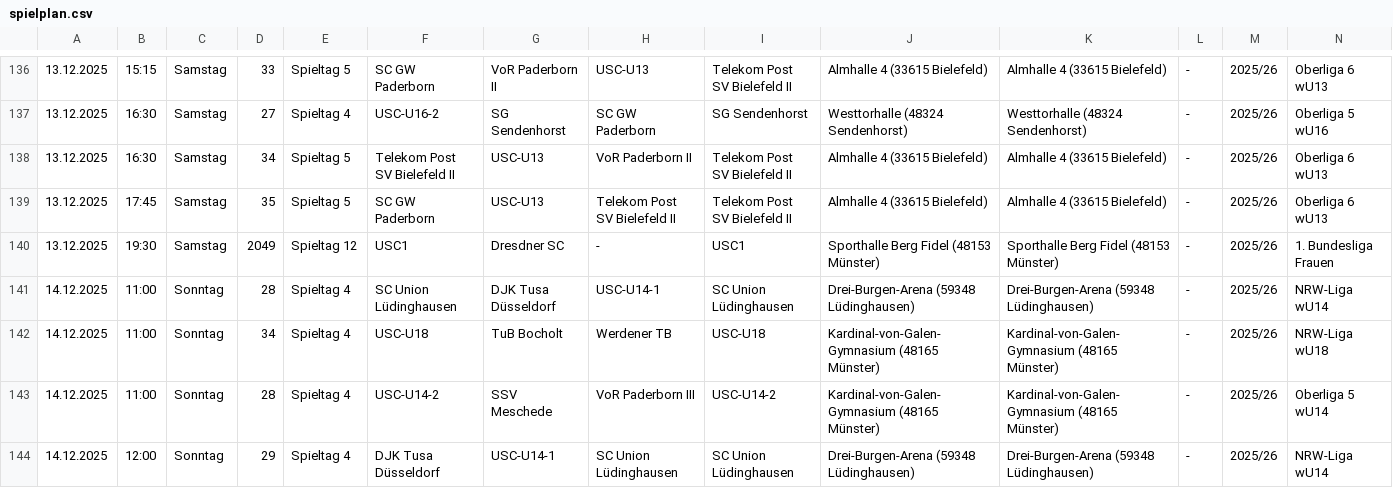
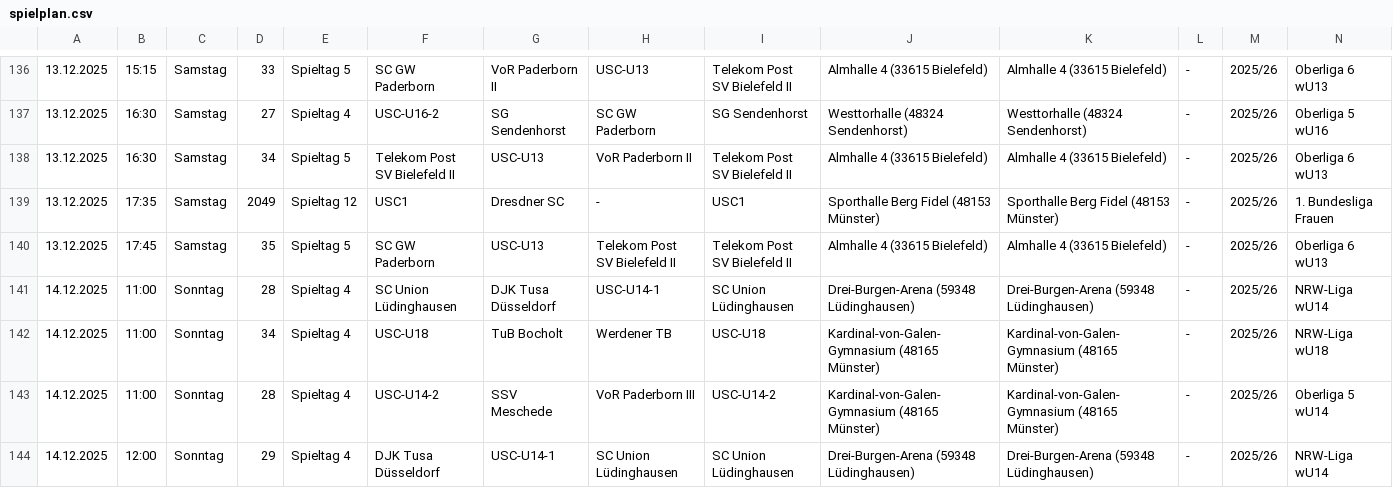
Before and after one commit to uscmuenster/USC-Spielplaene2526, a CSV file: docs/spielplan.csv, drawn as a sheet; only a part is shown, gaps mark what is left out; removed rows and columns are numbered as before the commit, all else as after; rows hold the shown columns only; the diff names each change by its address in the sheet, - before the commit and + after, or states it on an @@ line.

```diff
--- a/docs/spielplan.csv
+++ b/docs/spielplan.csv
+row 139: 13.12.2025 | 17:35 | Samstag | 2049 | Spieltag 12 | USC1 | Dresdner SC | - | USC1 | Sporthalle Berg Fidel (48153 Münster) | Sporthalle Berg Fidel (48153 Münster) | - | 2025/26 | 1. Bundesliga Frauen
-row 140: 13.12.2025 | 19:30 | Samstag | 2049 | Spieltag 12 | USC1 | Dresdner SC | - | USC1 | Sporthalle Berg Fidel (48153 Münster) | Sporthalle Berg Fidel (48153 Münster) | - | 2025/26 | 1. Bundesliga Frauen
```
